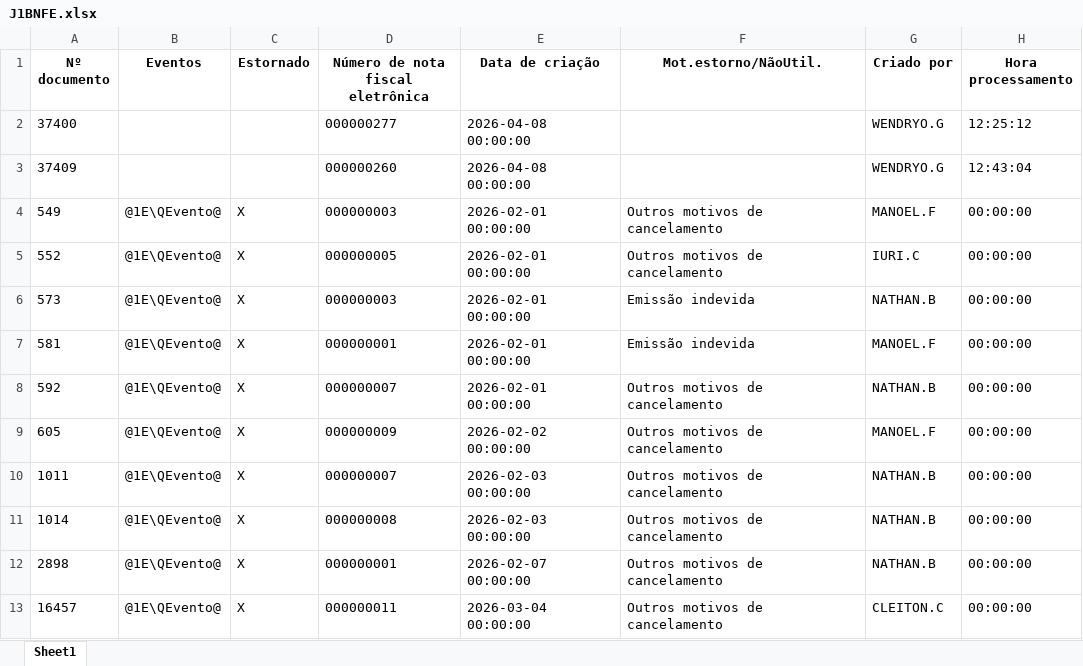
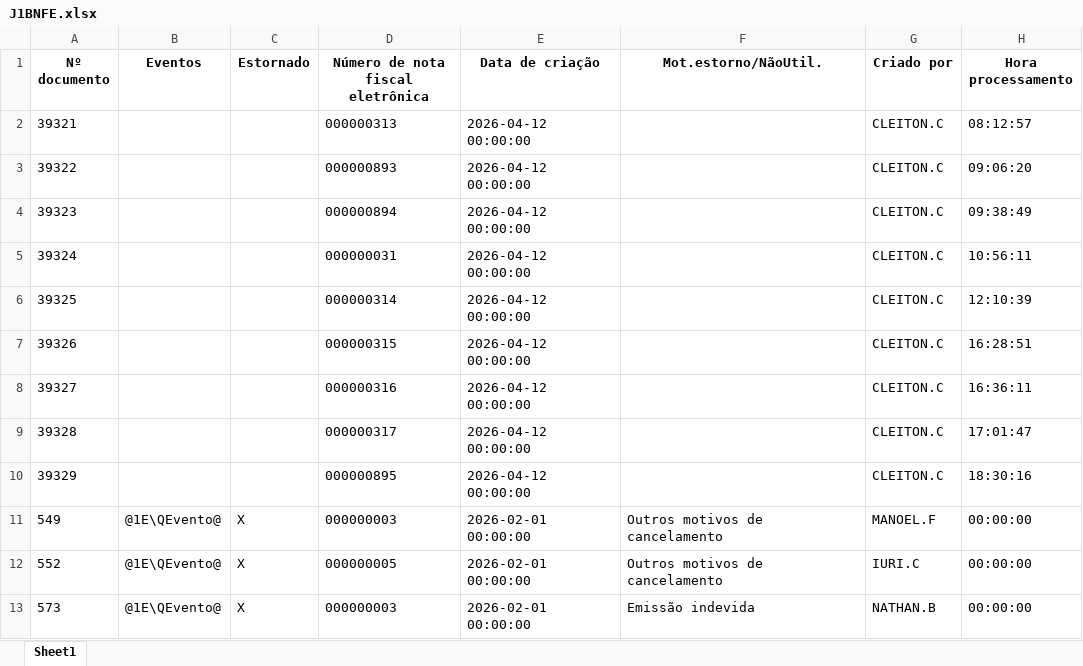
Before and after one commit to nathanbarretosilveira-dev/dash, an Excel workbook: src/data/J1BNFE.xlsx, sheet Sheet1, drawn as a sheet; only a part is shown; the shorter side is filled out with more unchanged rows; values as stored, in another font and other column widths than the file's, no borders; the diff covers the shown part only; the diff names each change by its address in the sheet, - before the commit and + after, or states it on an @@ line.

```diff
--- a/src/data/J1BNFE.xlsx (sheet Sheet1)
+++ b/src/data/J1BNFE.xlsx (sheet Sheet1)
@@ row 2 moved to row 1349: 37400 @@
@@ row 3 moved to row 1350: 37409 @@
+row 2: 39321 |  |  | 000000313 | 2026-04-12 00:00:00 |  | CLEITON.C | 08:12:57
+row 3: 39322 |  |  | 000000893 | 2026-04-12 00:00:00 |  | CLEITON.C | 09:06:20
+row 4: 39323 |  |  | 000000894 | 2026-04-12 00:00:00 |  | CLEITON.C | 09:38:49
+row 5: 39324 |  |  | 000000031 | 2026-04-12 00:00:00 |  | CLEITON.C | 10:56:11
+row 6: 39325 |  |  | 000000314 | 2026-04-12 00:00:00 |  | CLEITON.C | 12:10:39
+row 7: 39326 |  |  | 000000315 | 2026-04-12 00:00:00 |  | CLEITON.C | 16:28:51
+row 8: 39327 |  |  | 000000316 | 2026-04-12 00:00:00 |  | CLEITON.C | 16:36:11
+row 9: 39328 |  |  | 000000317 | 2026-04-12 00:00:00 |  | CLEITON.C | 17:01:47
+row 10: 39329 |  |  | 000000895 | 2026-04-12 00:00:00 |  | CLEITON.C | 18:30:16
```
Also changed, not shown: 89 added rows elsewhere in this sheet, 1 other file.
